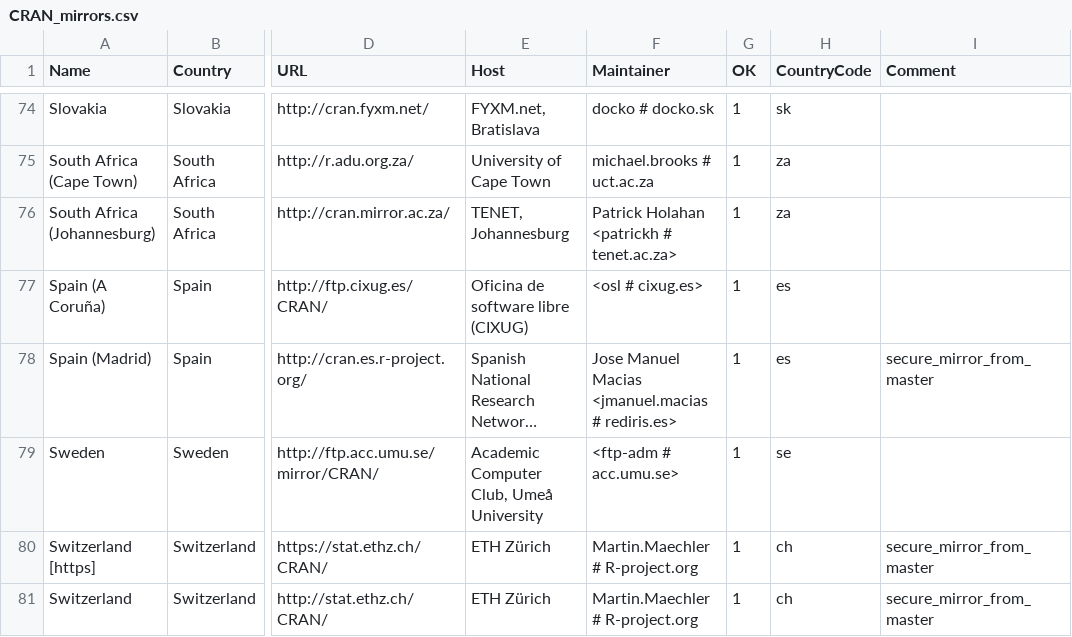
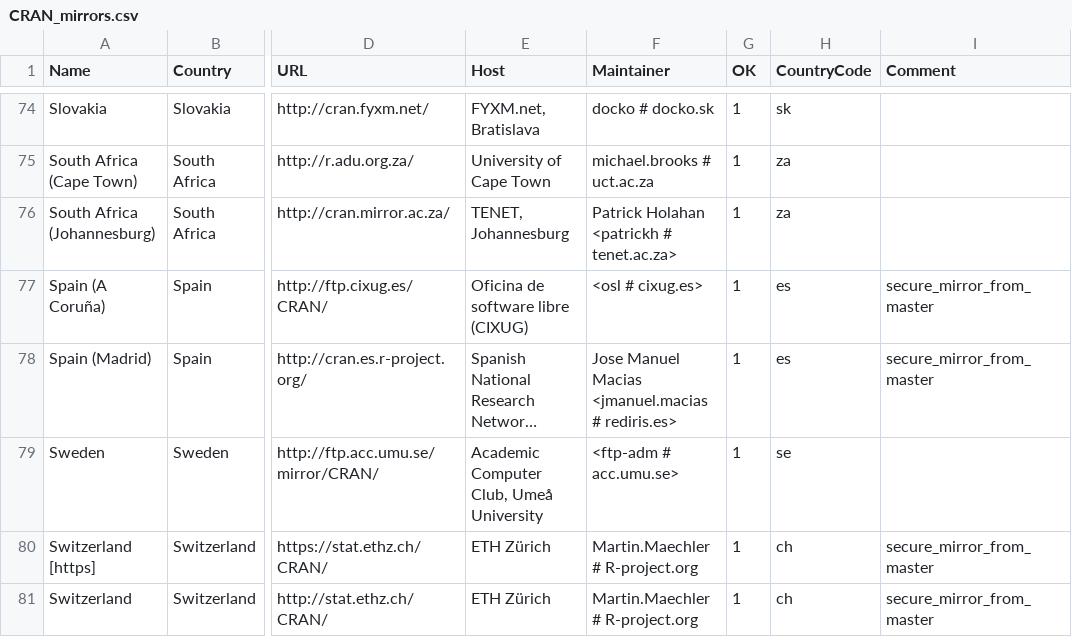
Before and after one commit to r-devel/r-svn, a CSV file: doc/CRAN_mirrors.csv, drawn as a sheet; only a part is shown, gaps mark what is left out; long unchanged cells end in …; the diff names each change by its address in the sheet, - before the commit and + after, or states it on an @@ line.

Commit message:
Updated.
git-svn-id: https://svn.r-project.org/R/trunk@69193 00db46b3-68df-0310-9c12-caf00c1e9a41

```diff
--- a/doc/CRAN_mirrors.csv
+++ b/doc/CRAN_mirrors.csv
-I77 (Comment): (empty)
+I77 (Comment): secure_mirror_from_master
```
